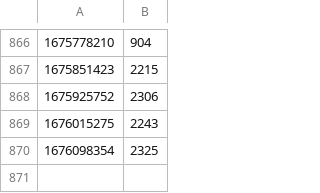
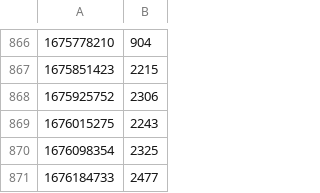
Before and after one commit to vNaonLu/leetcode-daily, a CSV file: src/logs.csv, drawn as a sheet; only a part is shown, gaps mark what is left out.

```diff
--- a/src/logs.csv
+++ b/src/logs.csv
@@ -870 +870,2 @@
 1676098354,2325
+1676184733,2477
```
Also changed, not shown: 7 other files.
